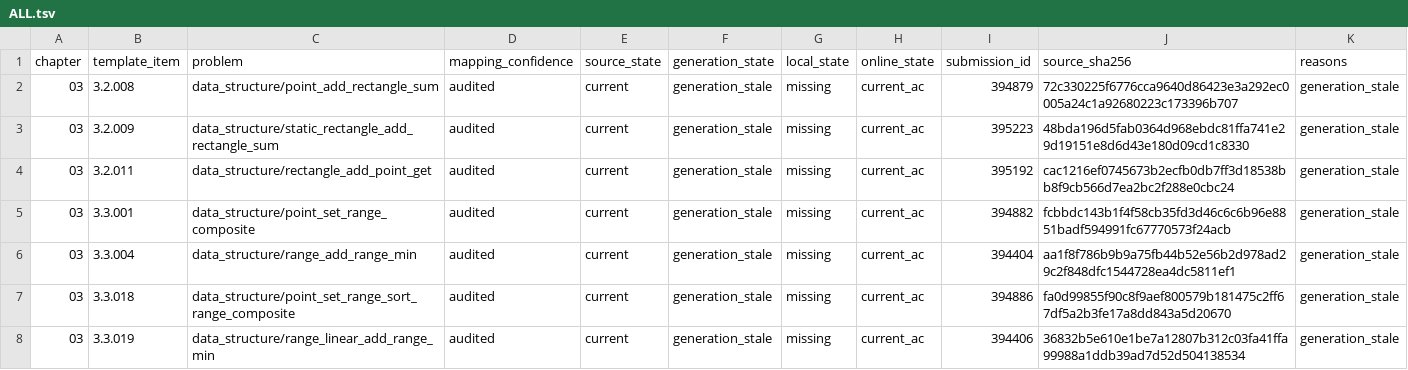
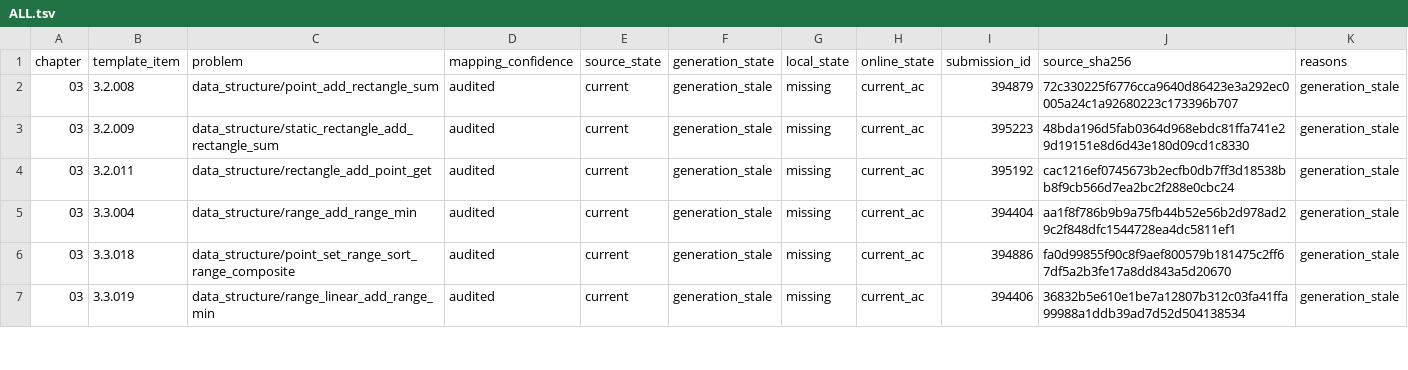
Before and after one commit to husqqq/hushuqi-algorithm-template, a TSV file: library-checker-template-solutions/不可完全置信清单/ALL.tsv, drawn as a sheet; only a part is shown.

```diff
--- a/library-checker-template-solutions/不可完全置信清单/ALL.tsv
+++ b/library-checker-template-solutions/不可完全置信清单/ALL.tsv
@@ -4,3 +4,2 @@ chapter	template_item	problem	mapping_confidence	source_state	generation_state	l
 03	3.2.011	data_structure/rectangle_add_point_get	audited	current	generation_stale	missing	current_ac	395192	cac1216ef0745673b2ecfb0db7ff3d18538bb8f9cb566d7ea2bc2f288e0cbc24	generation_stale
-03	3.3.001	data_structure/point_set_range_composite	audited	current	generation_stale	missing	current_ac	394882	fcbbdc143b1f4f58cb35fd3d46c6c6b96e8851badf594991fc67770573f24acb	generation_stale
 03	3.3.004	data_structure/range_add_range_min	audited	current	generation_stale	missing	current_ac	394404	aa1f8f786b9b9a75fb44b52e56b2d978ad29c2f848dfc1544728ea4dc5811ef1	generation_stale
```
Also changed, not shown: library-checker-template-solutions/不可完全置信清单/NO_CURRENT_ONLINE.tsv, 36 other files.
